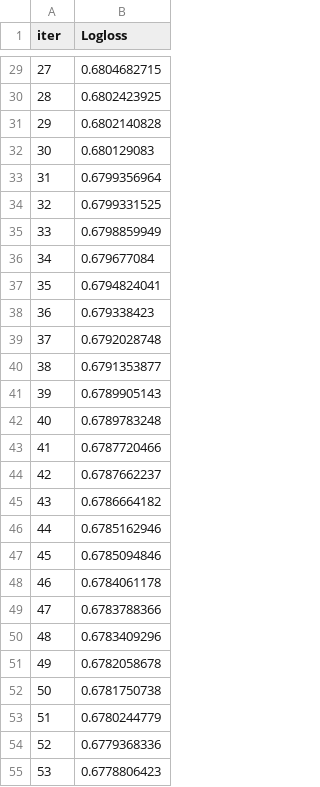
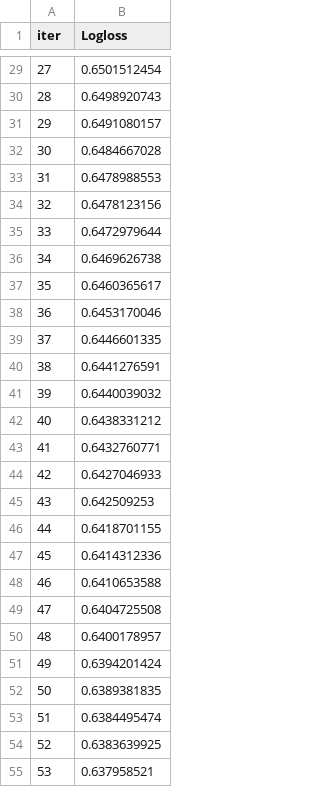
Before and after one commit to Chinmay-A/AmexDataChallenge, a TSV file: anuj/catboost_info/learn_error.tsv, drawn as a sheet; only a part is shown, gaps mark what is left out; the diff covers the shown part only.

```diff
--- a/anuj/catboost_info/learn_error.tsv
+++ b/anuj/catboost_info/learn_error.tsv
@@ -29,27 +29,27 @@ iter	Logloss
-27	0.6804682715
-28	0.6802423925
-29	0.6802140828
-30	0.680129083
-31	0.6799356964
-32	0.6799331525
-33	0.6798859949
-34	0.679677084
-35	0.6794824041
-36	0.679338423
-37	0.6792028748
-38	0.6791353877
-39	0.6789905143
-40	0.6789783248
-41	0.6787720466
-42	0.6787662237
-43	0.6786664182
-44	0.6785162946
-45	0.6785094846
-46	0.6784061178
-47	0.6783788366
-48	0.6783409296
-49	0.6782058678
-50	0.6781750738
-51	0.6780244779
-52	0.6779368336
-53	0.6778806423
+27	0.6501512454
+28	0.6498920743
+29	0.6491080157
+30	0.6484667028
+31	0.6478988553
+32	0.6478123156
+33	0.6472979644
+34	0.6469626738
+35	0.6460365617
+36	0.6453170046
+37	0.6446601335
+38	0.6441276591
+39	0.6440039032
+40	0.6438331212
+41	0.6432760771
+42	0.6427046933
+43	0.642509253
+44	0.6418701155
+45	0.6414312336
+46	0.6410653588
+47	0.6404725508
+48	0.6400178957
+49	0.6394201424
+50	0.6389381835
+51	0.6384495474
+52	0.6383639925
+53	0.637958521
```
Also changed, not shown: 73 edited cells elsewhere in this file, anuj/catboost_info/time_left.tsv, anuj/out/2024_DS_Track_File1_chinmayaons1.csv, 14 other files.
